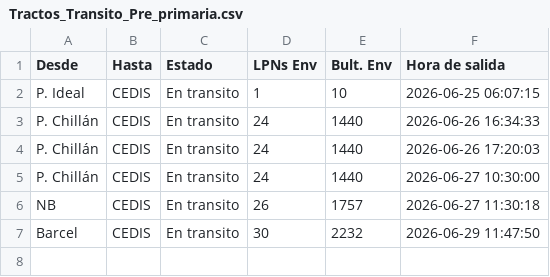
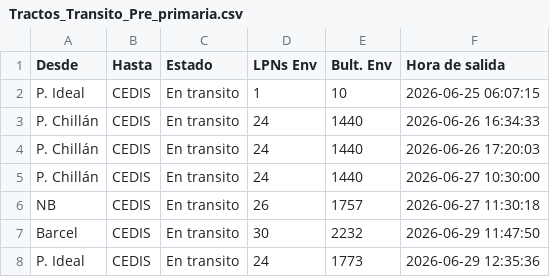
Before and after one commit to ErhickDiaz/COPIA-DASHBOARD_STREAMLIT_LOGISTIC, a CSV file: data/Tractos_Transito_Pre_primaria.csv, drawn as a sheet.

Commit message:
Actualización 2026-06-29 12:54:06.363318

```diff
--- a/data/Tractos_Transito_Pre_primaria.csv
+++ b/data/Tractos_Transito_Pre_primaria.csv
@@ -7 +7,2 @@ NB,CEDIS,En transito,26,1757,2026-06-27 11:30:18
 Barcel,CEDIS,En transito,30,2232,2026-06-29 11:47:50
+P. Ideal,CEDIS,En transito,24,1773,2026-06-29 12:35:36
```
